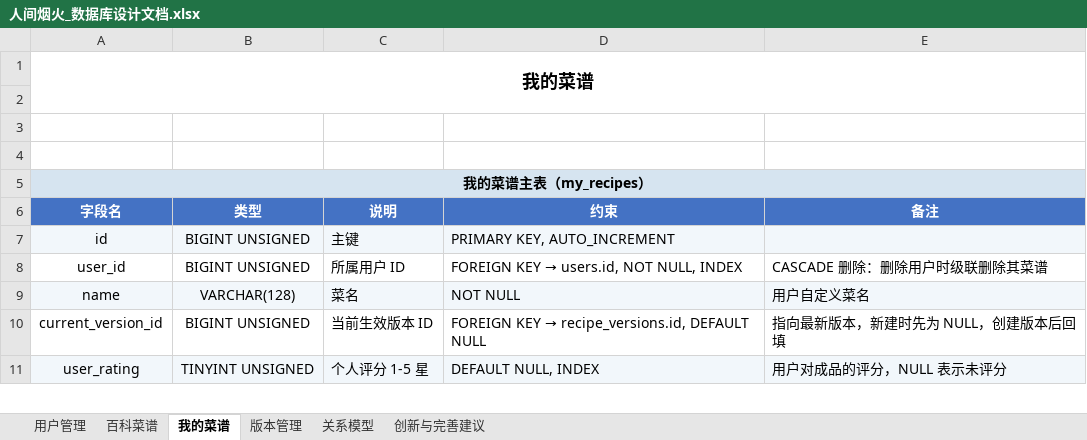
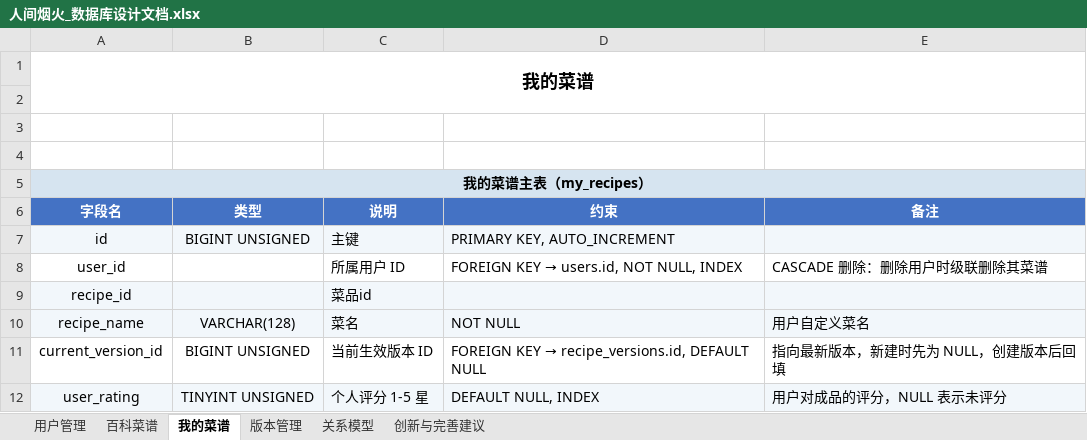
Before and after one commit to jolaaa999/Delicious, an Excel workbook: docs/database/人间烟火_数据库设计文档.xlsx, sheet 我的菜谱, drawn as a sheet; only a part is shown; values as stored, in another font and other column widths than the file's, no borders; addresses are those after the commit; the diff names each change by its address in the sheet, - before the commit and + after, or states it on an @@ line.

```diff
--- a/docs/database/人间烟火_数据库设计文档.xlsx (sheet 我的菜谱)
+++ b/docs/database/人间烟火_数据库设计文档.xlsx (sheet 我的菜谱)
-B8 (类型): BIGINT UNSIGNED
+B8 (类型): (empty)
+row 9: recipe_id |  | 菜品id
-A10 (字段名): name
+A10 (字段名): recipe_name
```
Also changed, not shown: 9 other files.
